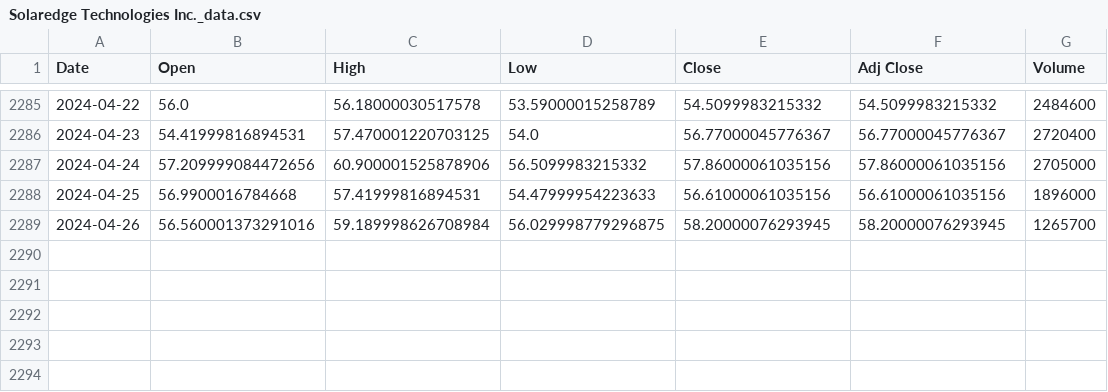
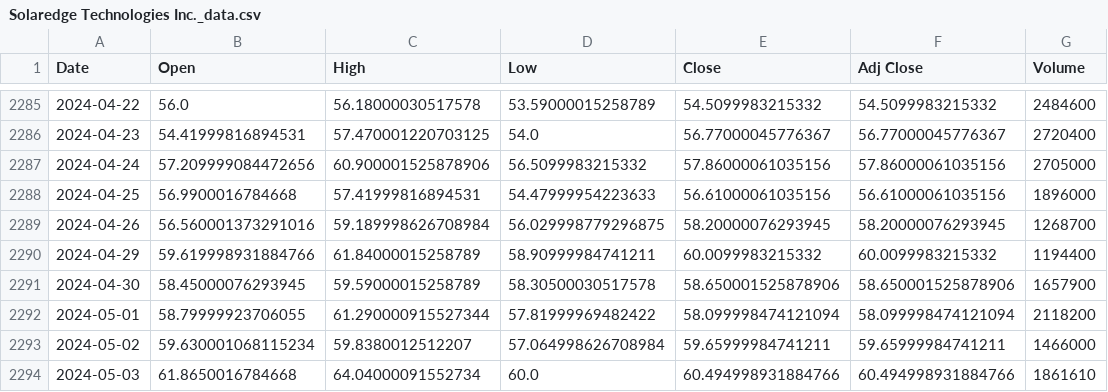
Before and after one commit to sirtxo/-EDA_MiddleEast_Conflicts_Energy, a CSV file: docs/Solaredge Technologies Inc._data.csv, drawn as a sheet; only a part is shown, gaps mark what is left out.

```diff
--- a/docs/Solaredge Technologies Inc._data.csv
+++ b/docs/Solaredge Technologies Inc._data.csv
@@ -2288,2 +2288,7 @@ Date,Open,High,Low,Close,Adj Close,Volume
 2024-04-25,56.9900016784668,57.41999816894531,54.47999954223633,56.61000061035156,56.61000061035156,1896000
-2024-04-26,56.560001373291016,59.189998626708984,56.029998779296875,58.20000076293945,58.20000076293945,1265700
+2024-04-26,56.560001373291016,59.189998626708984,56.029998779296875,58.20000076293945,58.20000076293945,1268700
+2024-04-29,59.619998931884766,61.84000015258789,58.90999984741211,60.0099983215332,60.0099983215332,1194400
+2024-04-30,58.45000076293945,59.59000015258789,58.30500030517578,58.650001525878906,58.650001525878906,1657900
+2024-05-01,58.79999923706055,61.290000915527344,57.81999969482422,58.099998474121094,58.099998474121094,2118200
+2024-05-02,59.630001068115234,59.8380012512207,57.064998626708984,59.65999984741211,59.65999984741211,1466000
+2024-05-03,61.8650016784668,64.04000091552734,60.0,60.494998931884766,60.494998931884766,1861610
```
Also changed, not shown: docs/Enagas_data.csv, docs/Exxon Mobil Corporation_data.csv, 9 other files.
